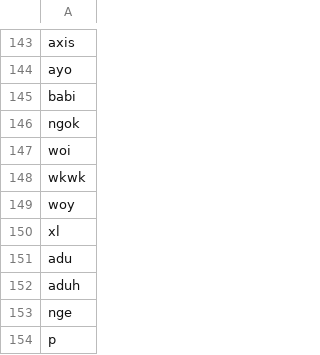
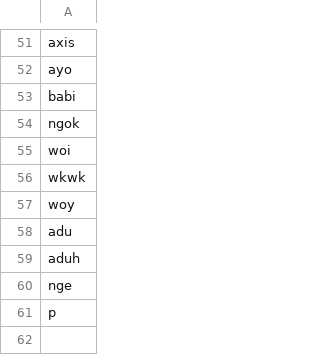
Before and after one commit to rfqsm/Lexicon, a TSV file: kamus_data/stop_word_custom.tsv, drawn as a sheet; only a part is shown, gaps mark what is left out; the diff covers the shown part only; the diff names each change by its address in the sheet, - before the commit and + after, or states it on an @@ line.

```diff
--- a/kamus_data/stop_word_custom.tsv
+++ b/kamus_data/stop_word_custom.tsv
-row 150: xl
```
Also changed, not shown: 92 removed rows elsewhere in this file.
